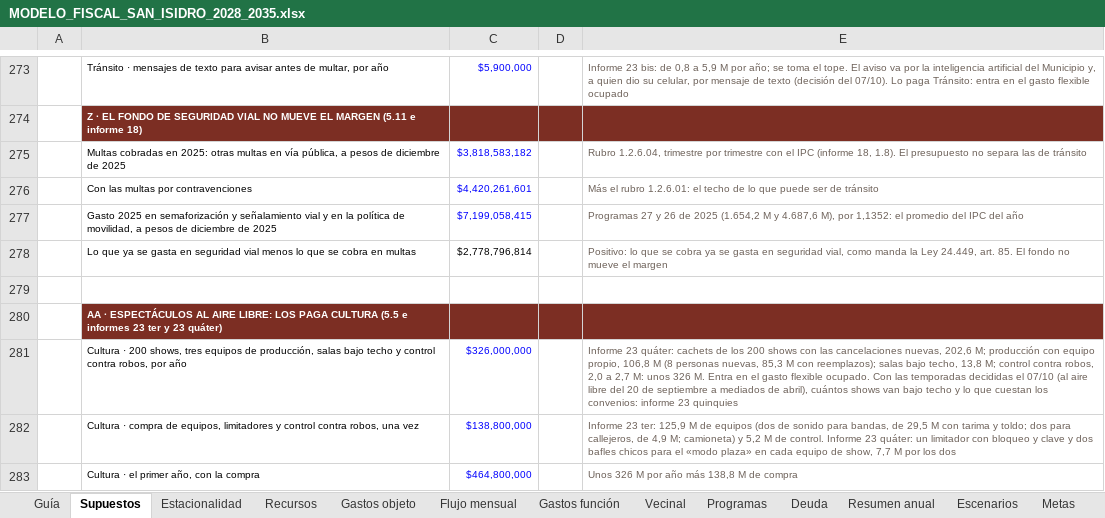
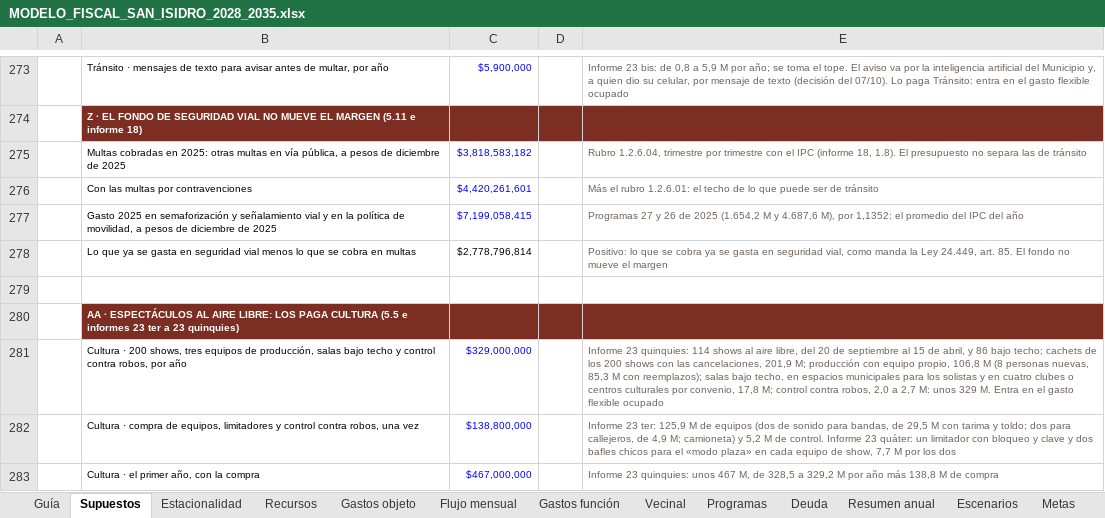
Before and after one commit to captainnicholasmoffat/casares-sanisidro-2027, an Excel workbook: salida/MODELO_FISCAL_SAN_ISIDRO_2028_2035.xlsx, sheet Supuestos, drawn as a sheet; only a part is shown, gaps mark what is left out; values as stored, in another font and other column widths than the file's, no borders; the diff names each change by its address in the sheet, - before the commit and + after, or states it on an @@ line.

```diff
--- a/salida/MODELO_FISCAL_SAN_ISIDRO_2028_2035.xlsx (sheet Supuestos)
+++ b/salida/MODELO_FISCAL_SAN_ISIDRO_2028_2035.xlsx (sheet Supuestos)
-B280: …23 ter y 23 quáter)
+B280: …23 ter a 23 quinquies)
-C281: $326,000,000
+C281: $329,000,000
-E281: Informe 23 quáter: cachets de los 200 shows con las cancelaciones nuevas, 202,6 M; producción con equipo propio, 106,8 M (8 personas nuevas, 85,3 M con reemplazos); salas bajo techo, 13,8 M; control contra robos, 2,0 a 2,7 M: unos 326 M. Entra en el gasto flexible ocupado. Con las temporadas decididas el 07/10 (al aire libre del 20 de septiembre a mediados de abril), cuántos shows van bajo techo y lo que cuestan los convenios: informe 23 quinquies
+E281: Informe 23 quinquies: 114 shows al aire libre, del 20 de septiembre al 15 de abril, y 86 bajo techo; cachets de los 200 shows con las cancelaciones, 201,9 M; producción con equipo propio, 106,8 M (8 personas nuevas, 85,3 M con reemplazos); salas bajo techo, en espacios municipales para los solistas y en cuatro clubes o centros culturales por convenio, 17,8 M; control contra robos, 2,0 a 2,7 M: unos 329 M. Entra en el gasto flexible ocupado
-C283: $464,800,000
+C283: $467,000,000
-E283: Unos 326 M por…
+E283: Informe 23 quinquies: unos 467 M, de 328,5 a 329,2 M por…
```
Also changed, not shown: 6 other files.
